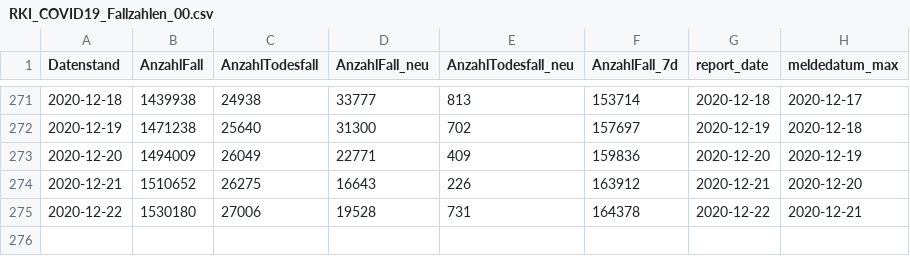
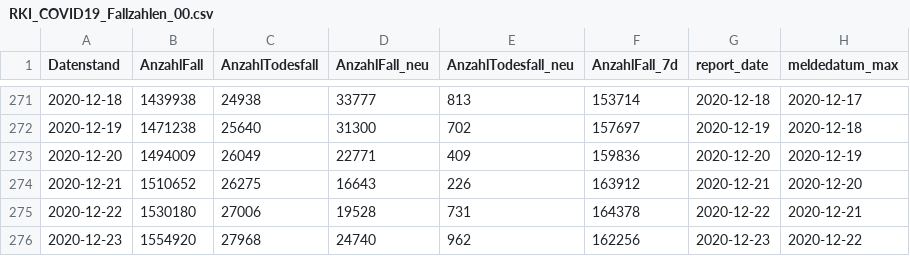
Before and after one commit to Rubber1Duck/RD_RKI_COVID19_DATA_NEW, a CSV file: Fallzahlen/RKI_COVID19_Fallzahlen_00.csv, drawn as a sheet; only a part is shown, gaps mark what is left out; the diff names each change by its address in the sheet, - before the commit and + after, or states it on an @@ line.

```diff
--- a/Fallzahlen/RKI_COVID19_Fallzahlen_00.csv
+++ b/Fallzahlen/RKI_COVID19_Fallzahlen_00.csv
+row 276: 2020-12-23 | 1554920 | 27968 | 24740 | 962 | 162256 | 2020-12-23 | 2020-12-22
```
Also changed, not shown: Fallzahlen/RKI_COVID19_Fallzahlen_BL.csv, 20 other files.
